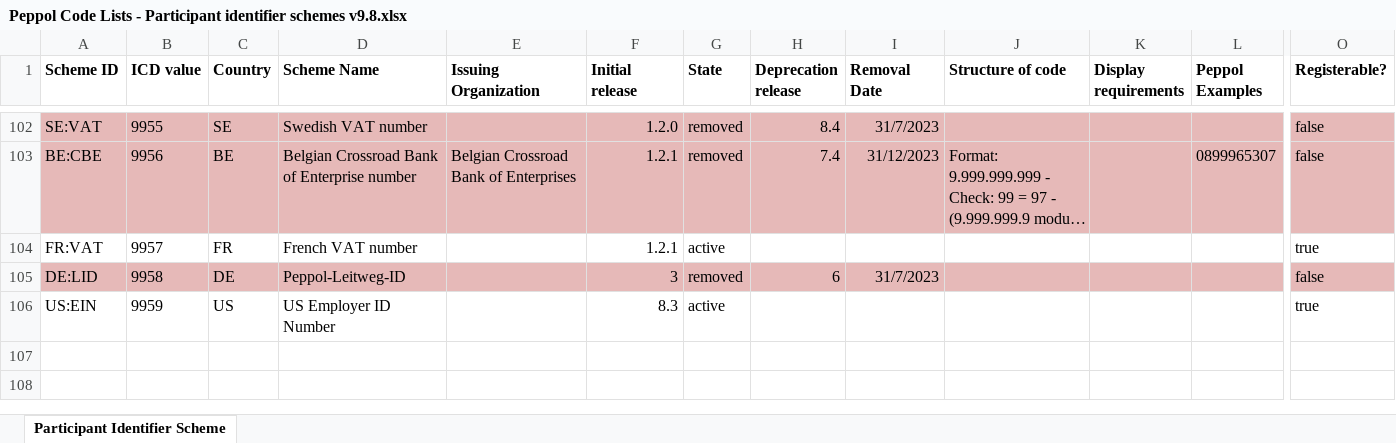
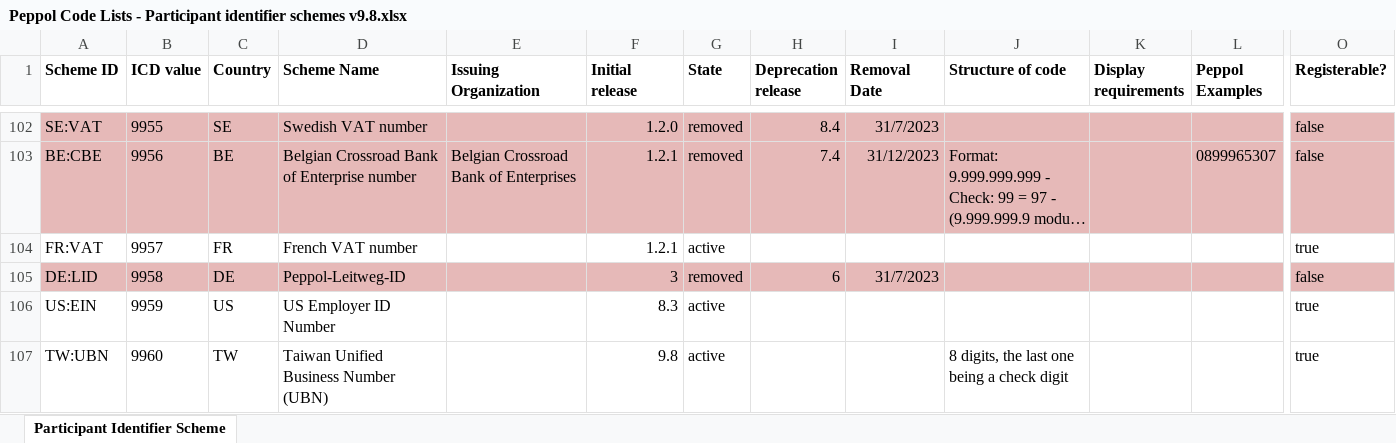
Before and after one commit to OpenPeppol/edec-codelists, an Excel workbook: work-in-progress/Peppol Code Lists - Participant identifier schemes v9.8.xlsx, sheet Participant Identifier Scheme, drawn as a sheet; only a part is shown, gaps mark what is left out; long unchanged cells end in …; values as stored, in another font and other column widths than the file's, no borders; charts and pictures not drawn; rows hold the shown columns only; the diff names each change by its address in the sheet, - before the commit and + after, or states it on an @@ line.

Commit message:
Implemented PEPPOL-27099

```diff
--- a/work-in-progress/Peppol Code Lists - Participant identifier schemes v9.8.xlsx (sheet Participant Identifier Scheme)
+++ b/work-in-progress/Peppol Code Lists - Participant identifier schemes v9.8.xlsx (sheet Participant Identifier Scheme)
+row 107: TW:UBN | 9960 | TW | Taiwan Unified Business Number (UBN) |  | 9.8 | active |  |  | 8 digits, the last one being a check digit |  |  | true
```
Also changed, not shown: 2 other files.
